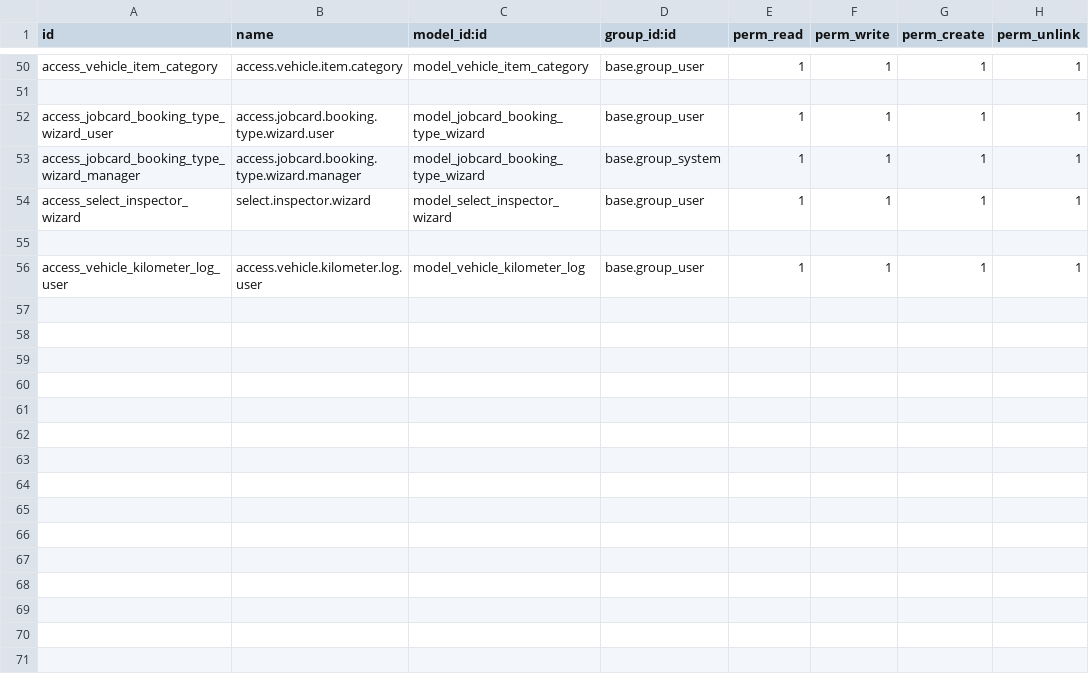
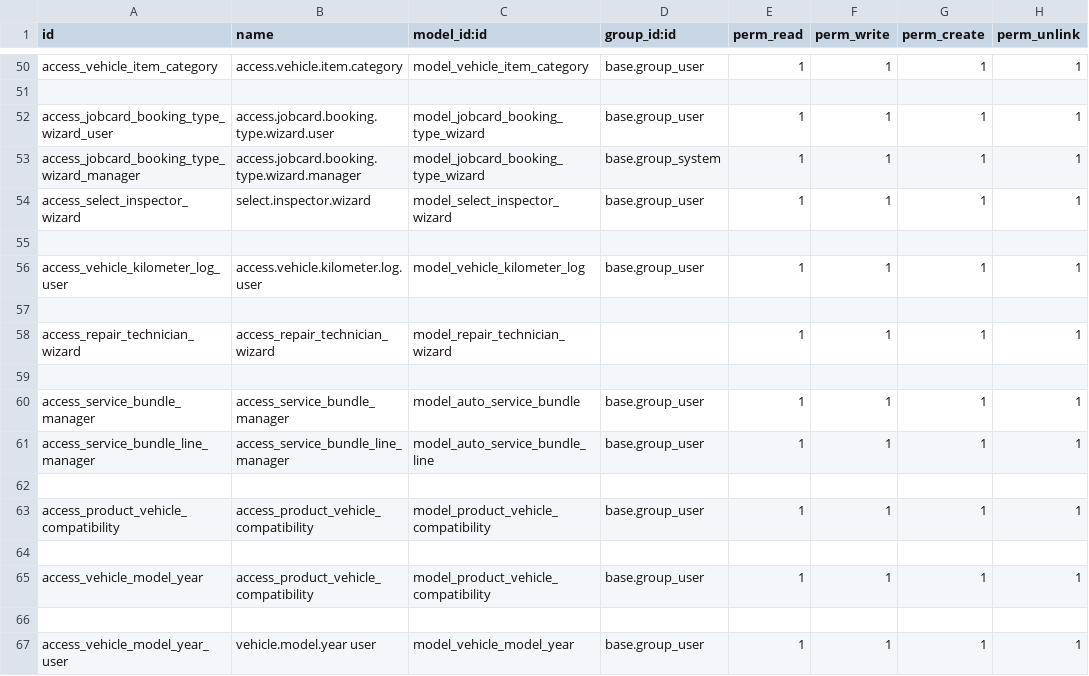
Before and after one commit to FazeelMalik01/odoo-18, a CSV file: custom_modules_19/advance_vehicle_repair/security/ir.model.access.csv, drawn as a sheet; only a part is shown, gaps mark what is left out.

```diff
--- a/custom_modules_19/advance_vehicle_repair/security/ir.model.access.csv
+++ b/custom_modules_19/advance_vehicle_repair/security/ir.model.access.csv
@@ -56 +56,12 @@ access_select_inspector_wizard,select.inspector.wizard,model_select_inspector_wi
 access_vehicle_kilometer_log_user,access.vehicle.kilometer.log.user,model_vehicle_kilometer_log,base.group_user,1,1,1,1
+
+access_repair_technician_wizard,access_repair_technician_wizard,model_repair_technician_wizard,,1,1,1,1
+
+access_service_bundle_manager,access_service_bundle_manager,model_auto_service_bundle,base.group_user,1,1,1,1
+access_service_bundle_line_manager,access_service_bundle_line_manager,model_auto_service_bundle_line,base.group_user,1,1,1,1
+
+access_product_vehicle_compatibility,access_product_vehicle_compatibility,model_product_vehicle_compatibility,base.group_user,1,1,1,1
+
+access_vehicle_model_year,access_product_vehicle_compatibility,model_product_vehicle_compatibility,base.group_user,1,1,1,1
+
+access_vehicle_model_year_user,vehicle.model.year user,model_vehicle_model_year,base.group_user,1,1,1,1
```
Also changed, not shown: 52 other files.
